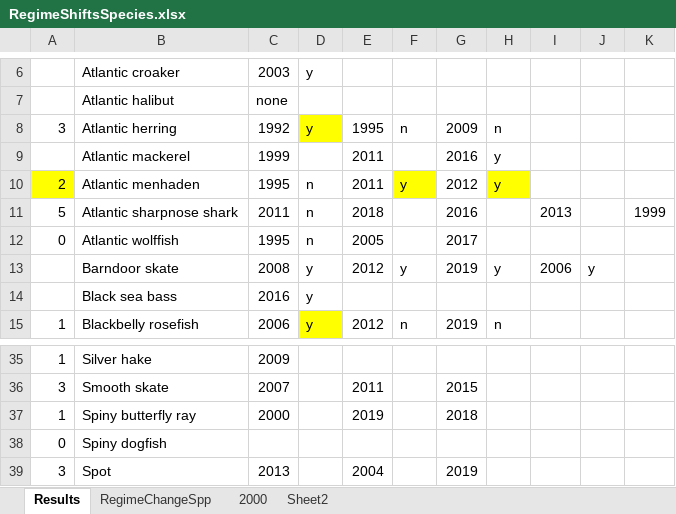
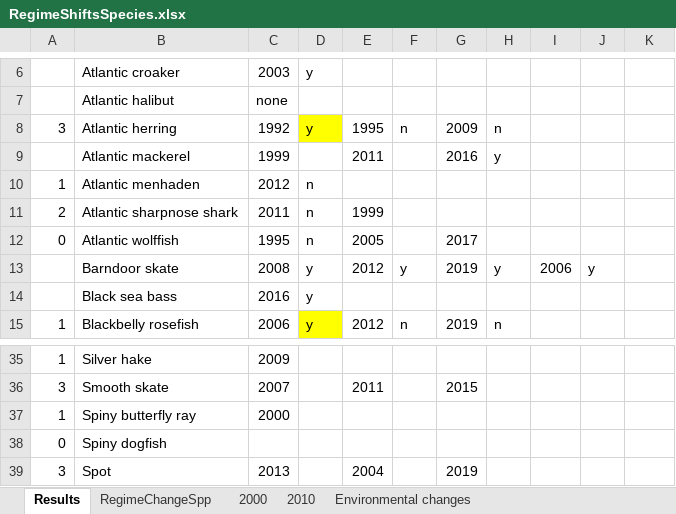
Before and after one commit to Laurels1/Condition, an Excel workbook: RegimeShiftsSpecies.xlsx, sheet Results, drawn as a sheet; only a part is shown, gaps mark what is left out; values as stored, in another font and other column widths than the file's, no borders; the diff names each change by its address in the sheet, - before the commit and + after, or states it on an @@ line.

```diff
--- a/RegimeShiftsSpecies.xlsx (sheet Results)
+++ b/RegimeShiftsSpecies.xlsx (sheet Results)
-sheet tab: Sheet2
+sheet tab: Environmental changes
+sheet tab: 2010
-A10: 2
+A10: 1
-A10 fill: #FFFF00
+A10 fill: none
-C10: 1995
+C10: 2012
-E10: 2011
+E10: (empty)
-F10: y
+F10: (empty)
-F10 fill: #FFFF00
+F10 fill: none
-G10: 2012
+G10: (empty)
-H10: y
+H10: (empty)
-H10 fill: #FFFF00
+H10 fill: none
-A11: 5
+A11: 2
-E11: 2018
+E11: 1999
-G11: 2016
+G11: (empty)
-I11: 2013
+I11: (empty)
-K11: 1999
+K11: (empty)
-E37: 2019
+E37: (empty)
-G37: 2018
+G37: (empty)
```
Also changed, not shown: sheet Environmental changes, sheet RegimeChangeSpp, sheet 2000, 1 other file.
